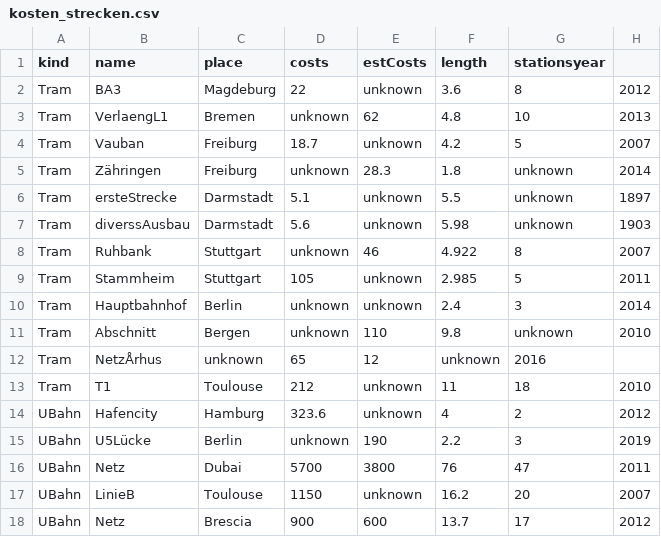
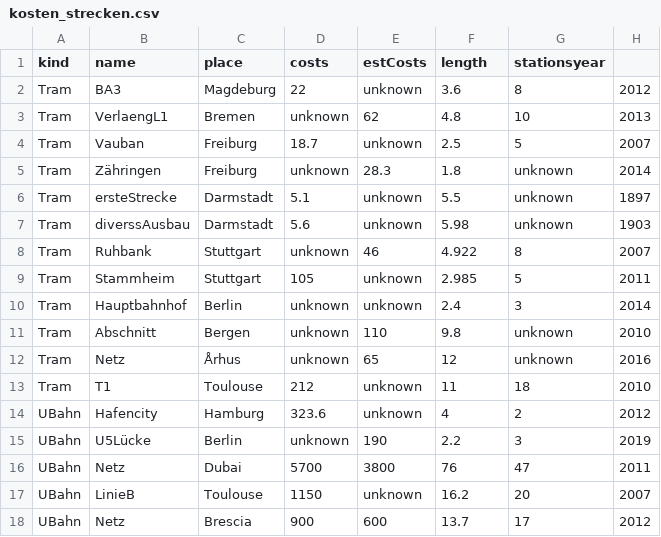
Before and after one commit to GrundlagenSchienenverkehr/presentation, a CSV file: data/kosten_strecken.csv, drawn as a sheet.

Commit message:
update data

```diff
--- a/data/kosten_strecken.csv
+++ b/data/kosten_strecken.csv
@@ -3,3 +3,3 @@ Tram,BA3,Magdeburg,22,unknown,3.6,8,2012
 Tram,VerlaengL1,Bremen,unknown,62,4.8,10,2013
-Tram,Vauban,Freiburg,18.7,unknown,4.2,5,2007
+Tram,Vauban,Freiburg,18.7,unknown,2.5,5,2007
 Tram,Zähringen,Freiburg,unknown,28.3,1.8,unknown,2014
@@ -11,3 +11,3 @@ Tram,Hauptbahnhof,Berlin,unknown,unknown,2.4,3,2014
 Tram,Abschnitt,Bergen,unknown,110,9.8,unknown,2010
-Tram,NetzÅrhus,unknown,65,12,unknown,2016
+Tram,Netz,Århus,unknown,65,12,unknown,2016
 Tram,T1,Toulouse,212,unknown,11,18,2010
```
Also changed, not shown: 1 other file.
